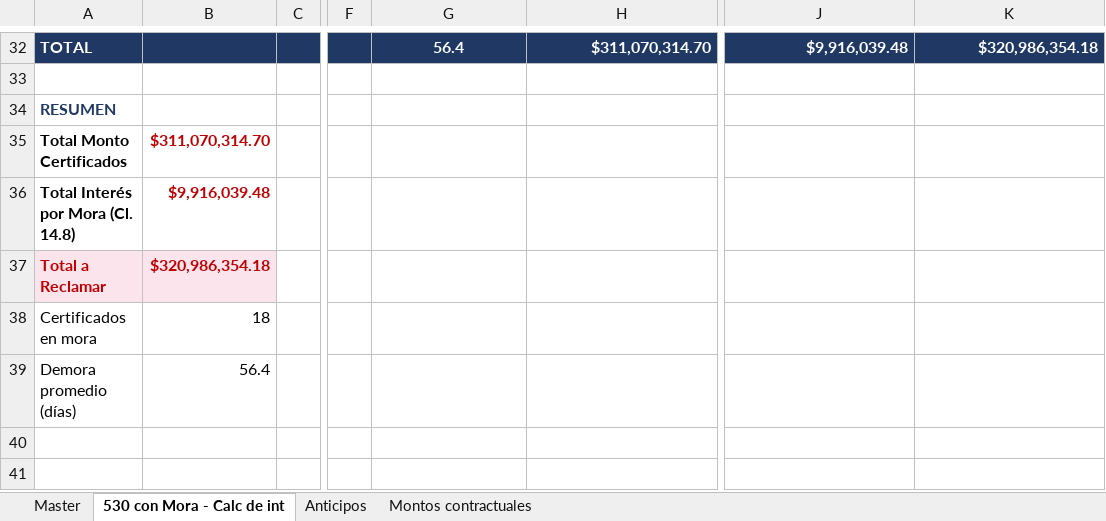
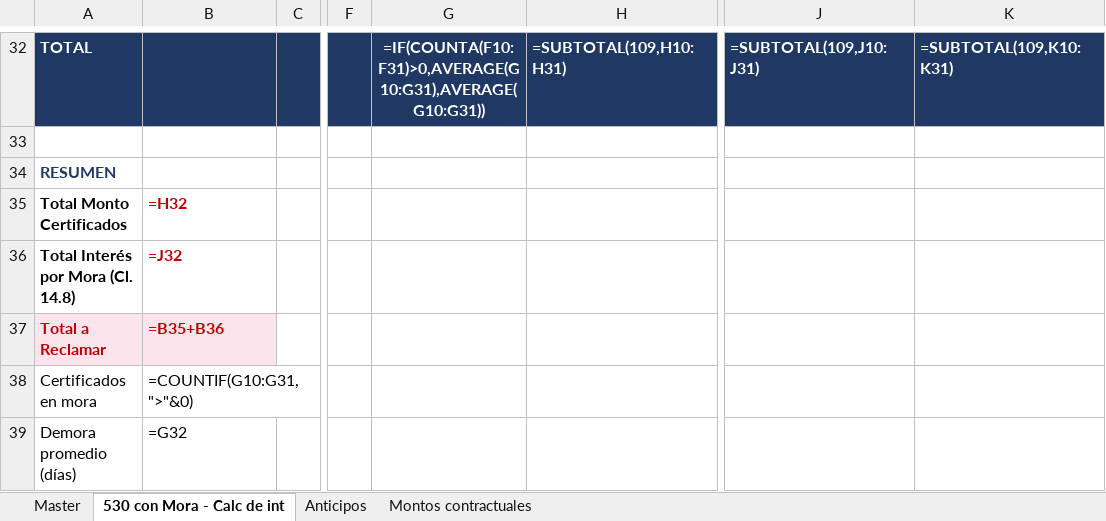
Before and after one commit to MperezIEBC/Tableros_IEBC, an Excel workbook: Master UOPs.xlsx, sheet 530 con Mora - Calc de int, drawn as a sheet; only a part is shown, gaps mark what is left out; values as stored, in another font and other column widths than the file's, no borders; formulas without a stored value are shown as written; charts and pictures not drawn; the diff covers the shown part only; the diff names each change by its address in the sheet, - before the commit and + after, or states it on an @@ line.

```diff
--- a/Master UOPs.xlsx (sheet 530 con Mora - Calc de int)
+++ b/Master UOPs.xlsx (sheet 530 con Mora - Calc de int)
-G32: 56.4
+G32: =IF(COUNTA(F10:F31)>0,AVERAGE(G10:G31),AVERAGE(G10:G31))
-H32: $311,070,314.70
+H32: =SUBTOTAL(109,H10:H31)
-J32: $9,916,039.48
+J32: =SUBTOTAL(109,J10:J31)
-K32: $320,986,354.18
+K32: =SUBTOTAL(109,K10:K31)
-B35: $311,070,314.70
+B35: =H32
-B36: $9,916,039.48
+B36: =J32
-B37: $320,986,354.18
+B37: =B35+B36
-B38: 18
+B38: =COUNTIF(G10:G31,">"&0)
-B39: 56.4
+B39: =G32
```
Also changed, not shown: 22 added rows, 22 removed rows and 2 edited cells elsewhere in this sheet, sheet Master, sheet Anticipos, hidden cells, charts or pictures, 4 other files.
